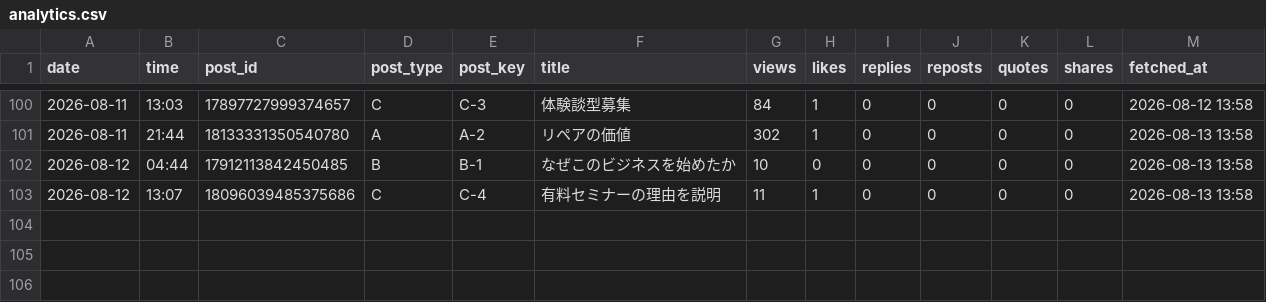
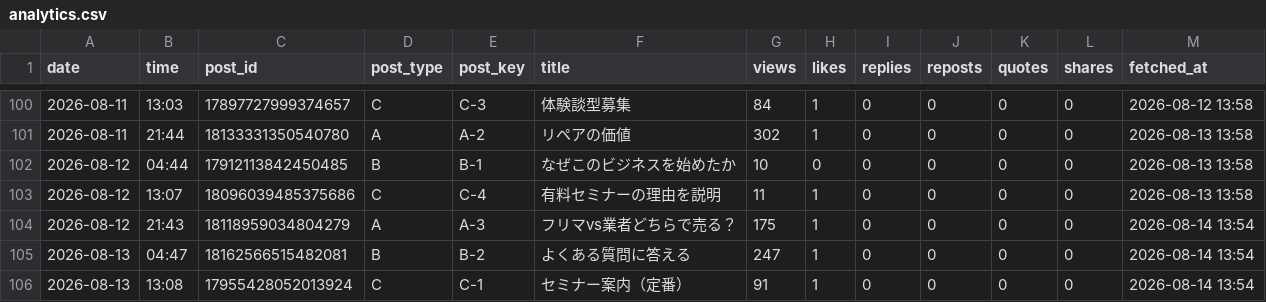
Before and after one commit to vintagegarakuta-gthub/meiryu-threads-auto-post, a CSV file: analytics.csv, drawn as a sheet; only a part is shown, gaps mark what is left out.

```diff
--- a/analytics.csv
+++ b/analytics.csv
@@ -103 +103,4 @@ date,time,post_id,post_type,post_key,title,views,likes,replies,reposts,quotes,sh
 2026-08-12,13:07,18096039485375686,C,C-4,有料セミナーの理由を説明,11,1,0,0,0,0,2026-08-13 13:58
+2026-08-12,21:43,18118959034804279,A,A-3,フリマvs業者どちらで売る？,175,1,0,0,0,0,2026-08-14 13:54
+2026-08-13,04:47,18162566515482081,B,B-2,よくある質問に答える,247,1,0,0,0,0,2026-08-14 13:54
+2026-08-13,13:08,17955428052013924,C,C-1,セミナー案内（定番）,91,1,0,0,0,0,2026-08-14 13:54
```
